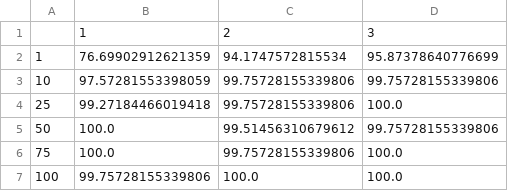
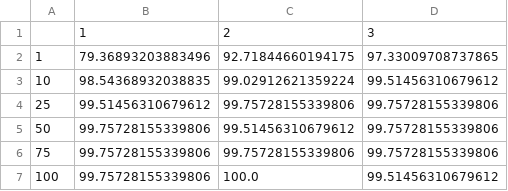
Before and after one commit to Estela23/MAI-SEL_Assignments, a CSV file: PW2_SEL_2021/results/data_banknote_authentication_accuracies__random_forests.csv, drawn as a sheet.

```diff
--- a/PW2_SEL_2021/results/data_banknote_authentication_accuracies__random_forests.csv
+++ b/PW2_SEL_2021/results/data_banknote_authentication_accuracies__random_forests.csv
@@ -1,7 +1,7 @@
 ,1,2,3
-1,76.69902912621359,94.1747572815534,95.87378640776699
-10,97.57281553398059,99.75728155339806,99.75728155339806
-25,99.27184466019418,99.75728155339806,100.0
-50,100.0,99.51456310679612,99.75728155339806
-75,100.0,99.75728155339806,100.0
-100,99.75728155339806,100.0,100.0
+1,79.36893203883496,92.71844660194175,97.33009708737865
+10,98.54368932038835,99.02912621359224,99.51456310679612
+25,99.51456310679612,99.75728155339806,99.75728155339806
+50,99.75728155339806,99.51456310679612,99.75728155339806
+75,99.75728155339806,99.75728155339806,99.75728155339806
+100,99.75728155339806,100.0,99.51456310679612
```
Also changed, not shown: PW2_SEL_2021/results/data_banknote_authentication_accuracies__decision_forests.csv, PW2_SEL_2021/results/data_banknote_authentication_feature_importances__decision_forests.csv, 5 other files.
